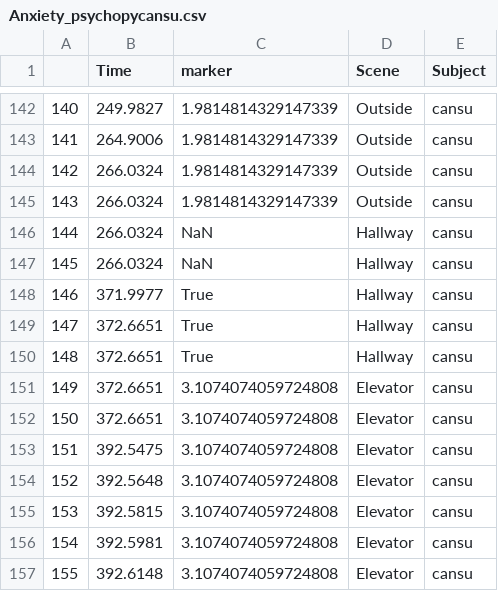
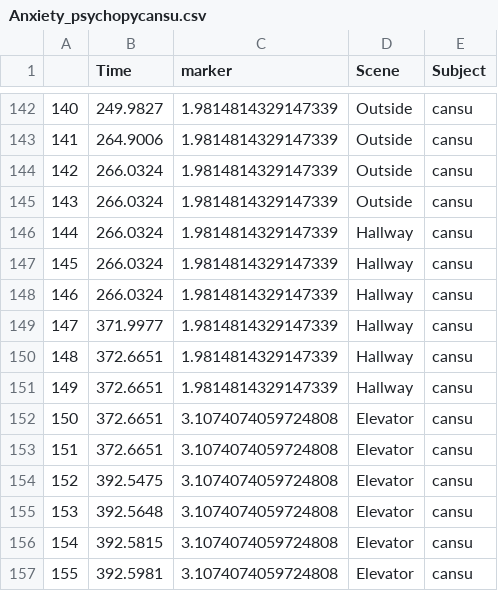
Before and after one commit to Catonpancake/sdphysiology, a CSV file: data/processed/Anxiety_psy/Anxiety_psychopycansu.csv, drawn as a sheet; only a part is shown, gaps mark what is left out; the shorter side is filled out with more unchanged rows; addresses are those after the commit; the diff names each change by its address in the sheet, - before the commit and + after, or states it on an @@ line.

```diff
--- a/data/processed/Anxiety_psy/Anxiety_psychopycansu.csv
+++ b/data/processed/Anxiety_psy/Anxiety_psychopycansu.csv
-C146:C147 (marker): NaN
+C146:C147 (marker): 1.9814814329147339
+row 148: 146 | 266.0324 | 1.9814814329147339 | Hallway | cansu
@@ column A renumbered from row 149 down @@
-C149:C151 (marker): True
+C149:C151 (marker): 1.9814814329147339
```
Also changed, not shown: 3 other files.
